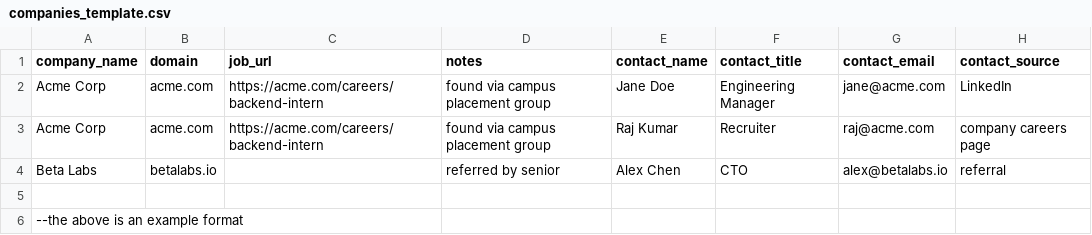
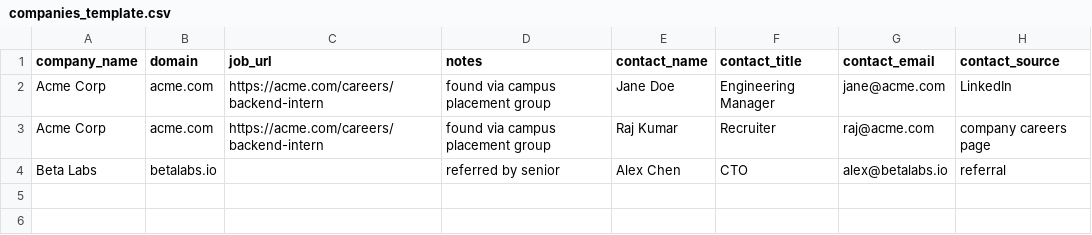
Before and after one commit to sai161812/email-outreacher, a CSV file: companies_template.csv, drawn as a sheet; the diff names each change by its address in the sheet, - before the commit and + after, or states it on an @@ line.

```diff
--- a/companies_template.csv
+++ b/companies_template.csv
-row 5: (empty)
-row 6: --the above is an example format
```
Also changed, not shown: 14 other files.
